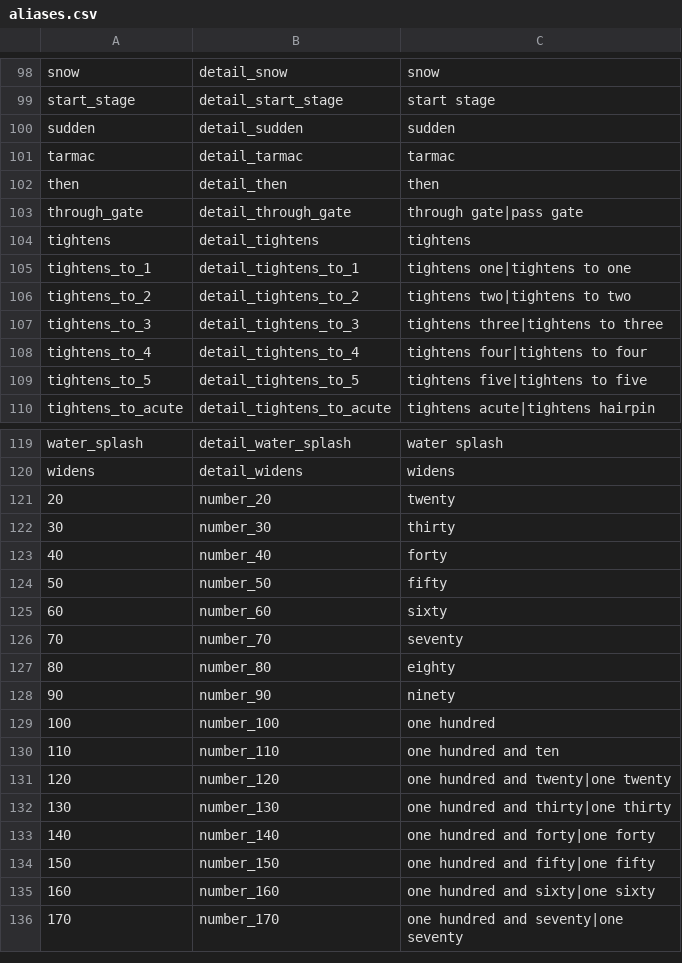
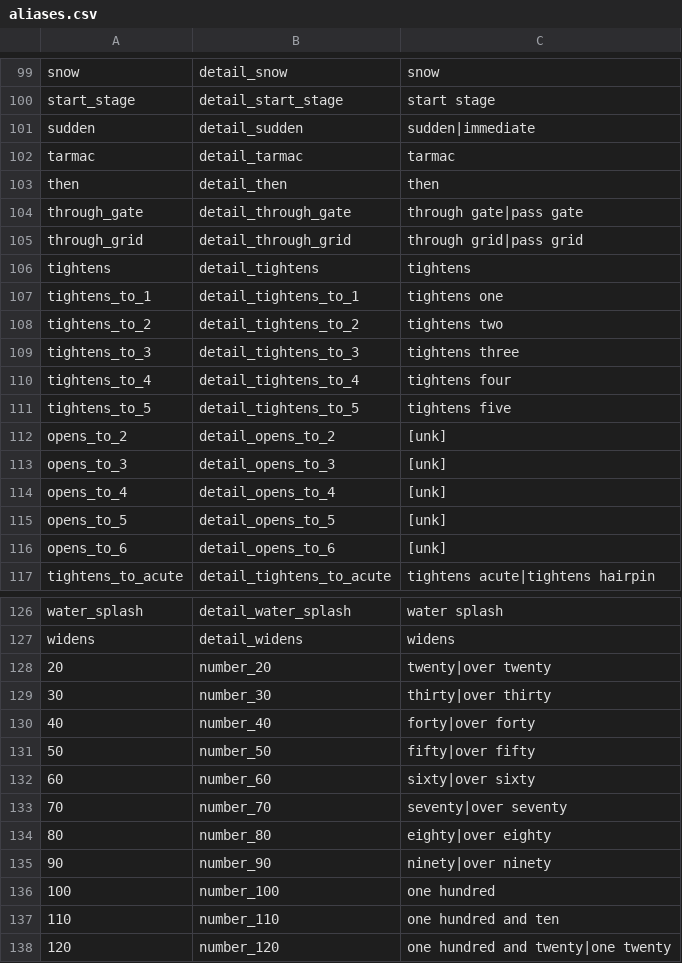
Before and after one commit to SilentCA/DR2_Pacenote_Recorder, a CSV file: aliases.csv, drawn as a sheet; only a part is shown, gaps mark what is left out; the shorter side is filled out with more unchanged rows; the diff covers the shown part only.

```diff
--- a/aliases.csv
+++ b/aliases.csv
@@ -99,3 +100,3 @@ snow,detail_snow,snow
 start_stage,detail_start_stage,start stage
-sudden,detail_sudden,sudden
+sudden,detail_sudden,sudden|immediate
 tarmac,detail_tarmac,tarmac
@@ -103,8 +104,14 @@ then,detail_then,then
 through_gate,detail_through_gate,through gate|pass gate
+through_grid,detail_through_grid,through grid|pass grid
 tightens,detail_tightens,tightens
-tightens_to_1,detail_tightens_to_1,tightens one|tightens to one
-tightens_to_2,detail_tightens_to_2,tightens two|tightens to two
-tightens_to_3,detail_tightens_to_3,tightens three|tightens to three
-tightens_to_4,detail_tightens_to_4,tightens four|tightens to four
-tightens_to_5,detail_tightens_to_5,tightens five|tightens to five
+tightens_to_1,detail_tightens_to_1,tightens one
+tightens_to_2,detail_tightens_to_2,tightens two
+tightens_to_3,detail_tightens_to_3,tightens three
+tightens_to_4,detail_tightens_to_4,tightens four
+tightens_to_5,detail_tightens_to_5,tightens five
+opens_to_2,detail_opens_to_2,[unk]
+opens_to_3,detail_opens_to_3,[unk]
+opens_to_4,detail_opens_to_4,[unk]
+opens_to_5,detail_opens_to_5,[unk]
+opens_to_6,detail_opens_to_6,[unk]
 tightens_to_acute,detail_tightens_to_acute,tightens acute|tightens hairpin
@@ -120,10 +127,10 @@ water_splash,detail_water_splash,water splash
 widens,detail_widens,widens
-20,number_20,twenty
-30,number_30,thirty
-40,number_40,forty
-50,number_50,fifty
-60,number_60,sixty
-70,number_70,seventy
-80,number_80,eighty
-90,number_90,ninety
+20,number_20,twenty|over twenty
+30,number_30,thirty|over thirty
+40,number_40,forty|over forty
+50,number_50,fifty|over fifty
+60,number_60,sixty|over sixty
+70,number_70,seventy|over seventy
+80,number_80,eighty|over eighty
+90,number_90,ninety|over ninety
 100,number_100,one hundred
```
Also changed, not shown: 1 added row elsewhere in this file, 3 other files.
